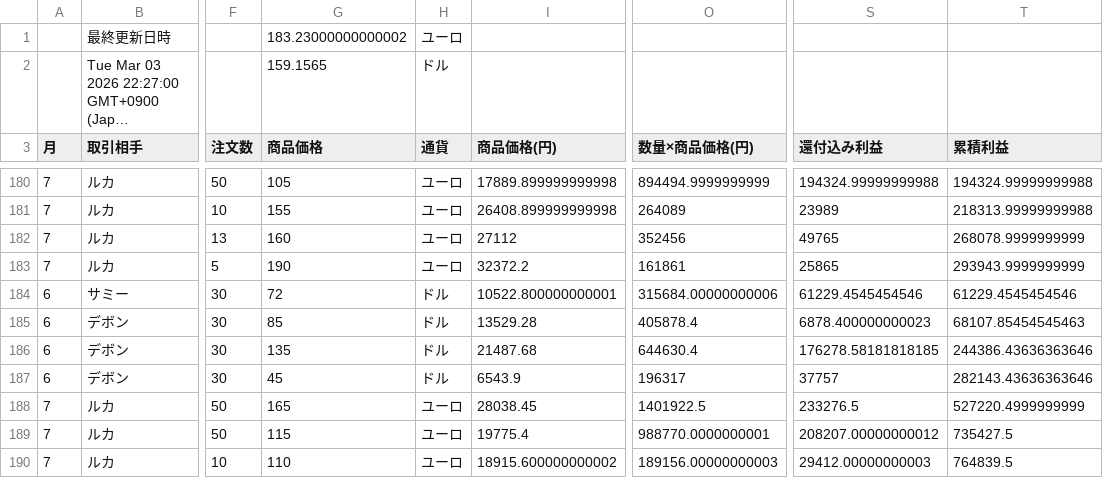
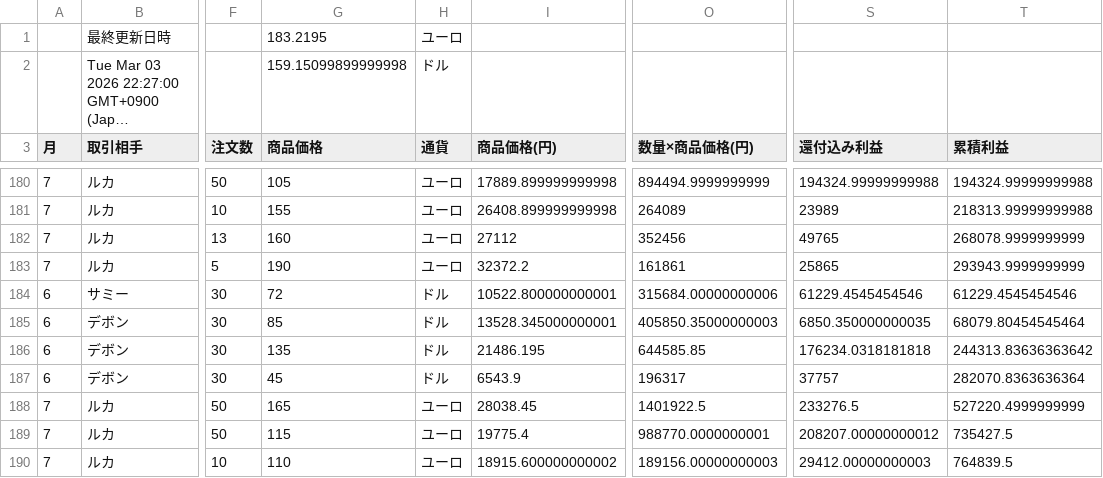
Before and after one commit to rara-wq/csv-data-site, a CSV file: data.csv, drawn as a sheet; only a part is shown, gaps mark what is left out; long unchanged cells end in …; the diff names each change by its address in the sheet, - before the commit and + after, or states it on an @@ line.

Commit message:
Update CSV backup

```diff
--- a/data.csv
+++ b/data.csv
-G1 (商品価格): 183.23000000000002
+G1 (商品価格): 183.2195
-G2 (商品価格): 159.1565
+G2 (商品価格): 159.15099899999998
-I185 (商品価格(円)): 13529.28
+I185 (商品価格(円)): 13528.345000000001
-O185 (数量×商品価格(円)): 405878.4
+O185 (数量×商品価格(円)): 405850.35000000003
-S185 (還付込み利益): 6878.400000000023
+S185 (還付込み利益): 6850.350000000035
-T185 (累積利益): 68107.85454545463
+T185 (累積利益): 68079.80454545464
-I186 (商品価格(円)): 21487.68
+I186 (商品価格(円)): 21486.195
-O186 (数量×商品価格(円)): 644630.4
+O186 (数量×商品価格(円)): 644585.85
-S186 (還付込み利益): 176278.58181818185
+S186 (還付込み利益): 176234.0318181818
-T186 (累積利益): 244386.43636363646
+T186 (累積利益): 244313.83636363642
-T187 (累積利益): 282143.43636363646
+T187 (累積利益): 282070.8363636364
```
